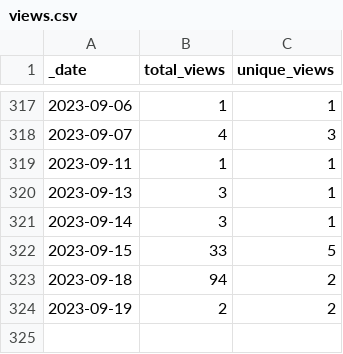
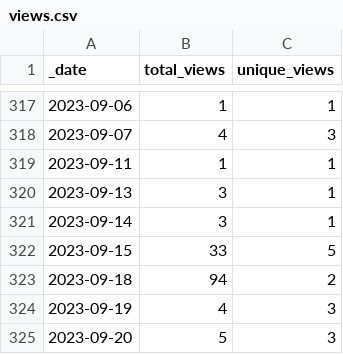
Before and after one commit to ajstamm/gatpkg, a CSV file: traffic/views.csv, drawn as a sheet; only a part is shown, gaps mark what is left out.

```diff
--- a/traffic/views.csv
+++ b/traffic/views.csv
@@ -323,2 +323,3 @@ _date,total_views,unique_views
 2023-09-18,94,2
-2023-09-19,2,2
+2023-09-19,4,3
+2023-09-20,5,3
```
Also changed, not shown: traffic/clones.csv, 1 other file.
